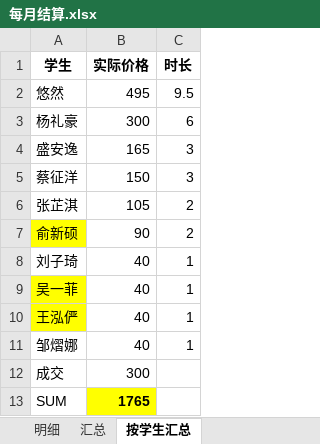
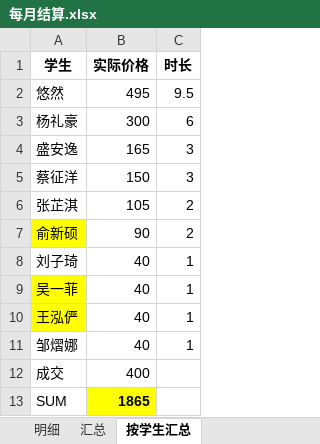
Before and after one commit to lichanping/studyEN, an Excel workbook: temp/每月结算.xlsx, sheet 按学生汇总, drawn as a sheet; values as stored, in another font and other column widths than the file's, no borders; the diff names each change by its address in the sheet, - before the commit and + after, or states it on an @@ line.

Commit message:
结算

```diff
--- a/temp/每月结算.xlsx (sheet 按学生汇总)
+++ b/temp/每月结算.xlsx (sheet 按学生汇总)
-B12 (实际价格): 300
+B12 (实际价格): 400
-B13 (实际价格): 1765
+B13 (实际价格): 1865
```
